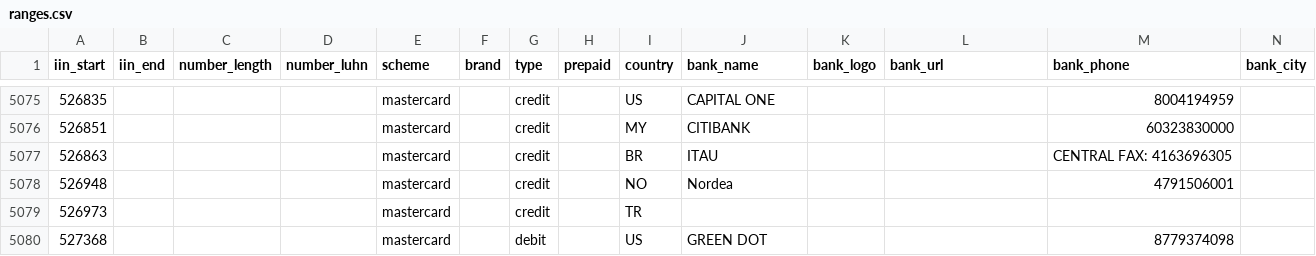
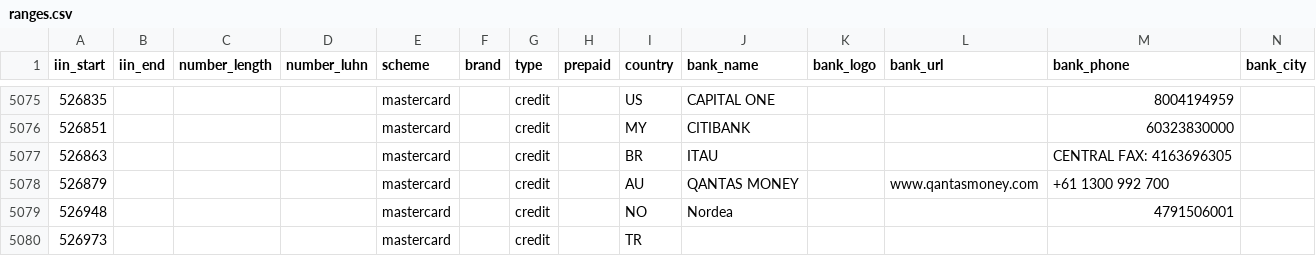
Before and after one commit to binlist/data, a CSV file: ranges.csv, drawn as a sheet; only a part is shown, gaps mark what is left out; the shorter side is filled out with more unchanged rows; the diff names each change by its address in the sheet, - before the commit and + after, or states it on an @@ line.

Commit message:
Inserting range 526879 - Qantas Money
This card is provided by Citibank Australia, so bank name could equally be Citibank.
The website www.qantasmoney.com clearly shows a card with this BIN number listed.

```diff
--- a/ranges.csv
+++ b/ranges.csv
+row 5078: 526879 |  |  |  | mastercard |  | credit |  | AU | QANTAS MONEY |  | www.qantasmoney.com | +61 1300 992 700
```
